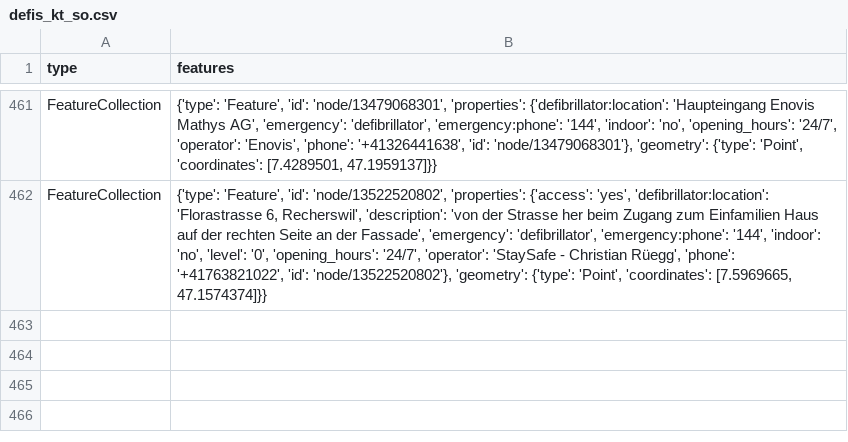
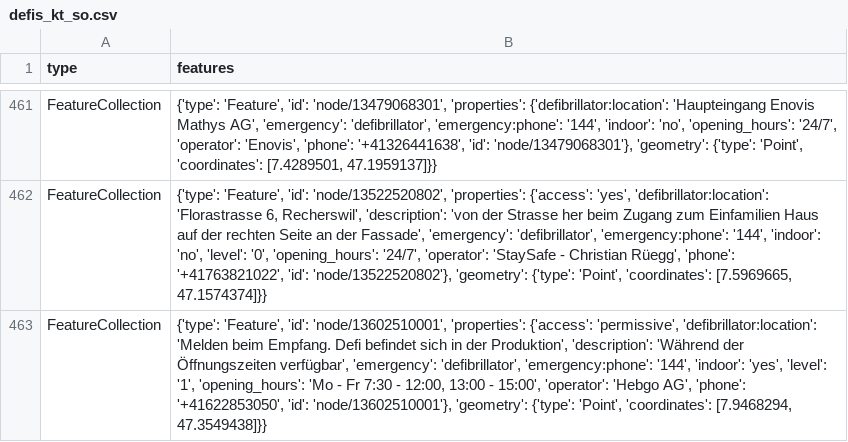
Before and after one commit to Vento-Nuenenen/defi_data, a CSV file: data/csv/defis_kt_so.csv, drawn as a sheet; only a part is shown, gaps mark what is left out; the diff names each change by its address in the sheet, - before the commit and + after, or states it on an @@ line.

```diff
--- a/data/csv/defis_kt_so.csv
+++ b/data/csv/defis_kt_so.csv
+row 463: FeatureCollection | {'type': 'Feature', 'id': 'node/13602510001', 'properties': {'access': 'permissive', 'defibrillator:location': 'Melden beim Empfang. Defi befindet sich in der Produktion', 'description': 'Während der Öffnungszeiten verfügbar', 'emergency': 'defibrillator', 'emergency:phone': '144', 'indoor': 'yes', 'level': '1', 'opening_hours': 'Mo - Fr 7:30 - 12:00, 13:00 - 15:00', 'operator': 'Hebgo AG', 'phone': '+41622853050', 'id': 'node/13602510001'}, 'geometry': {'type': 'Point', 'coordinates': [7.9468294, 47.3549438]}}
```
Also changed, not shown: data/csv/defis_dispo_knzsg.csv, data/csv/defis_kt_lu.csv, 10 other files.
